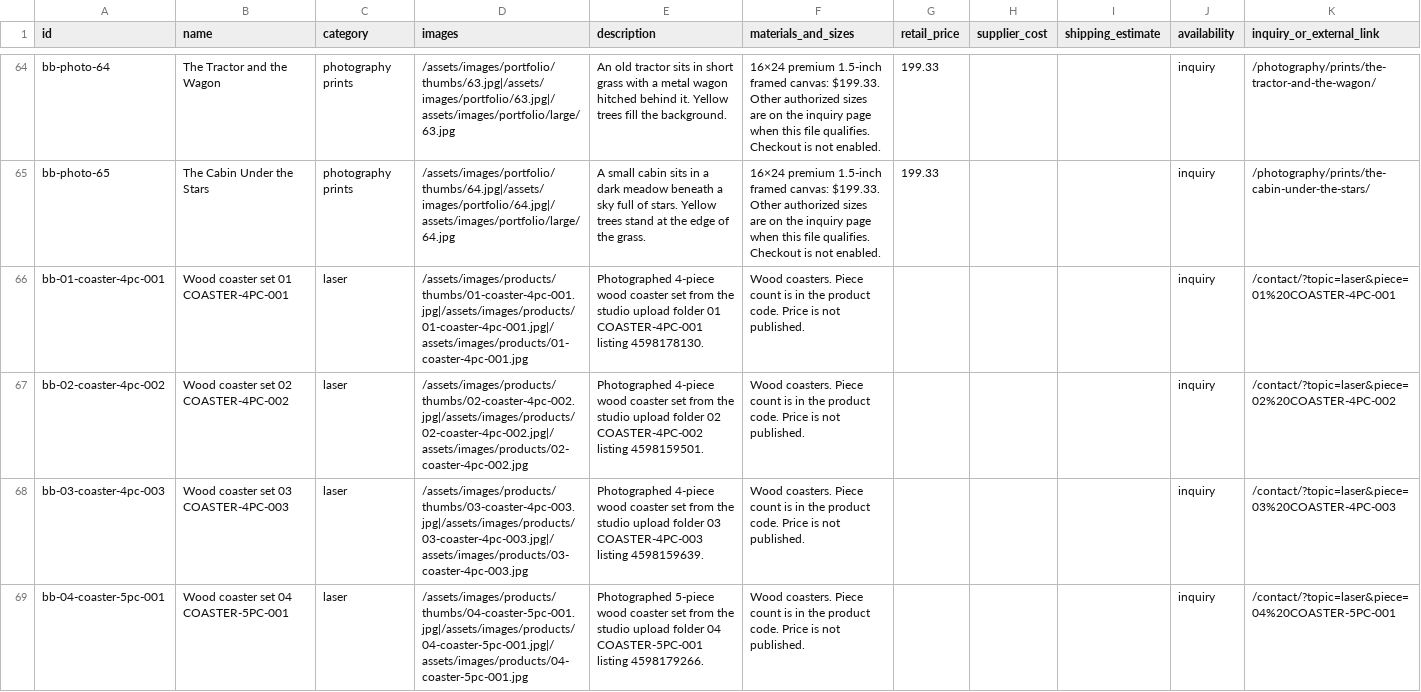
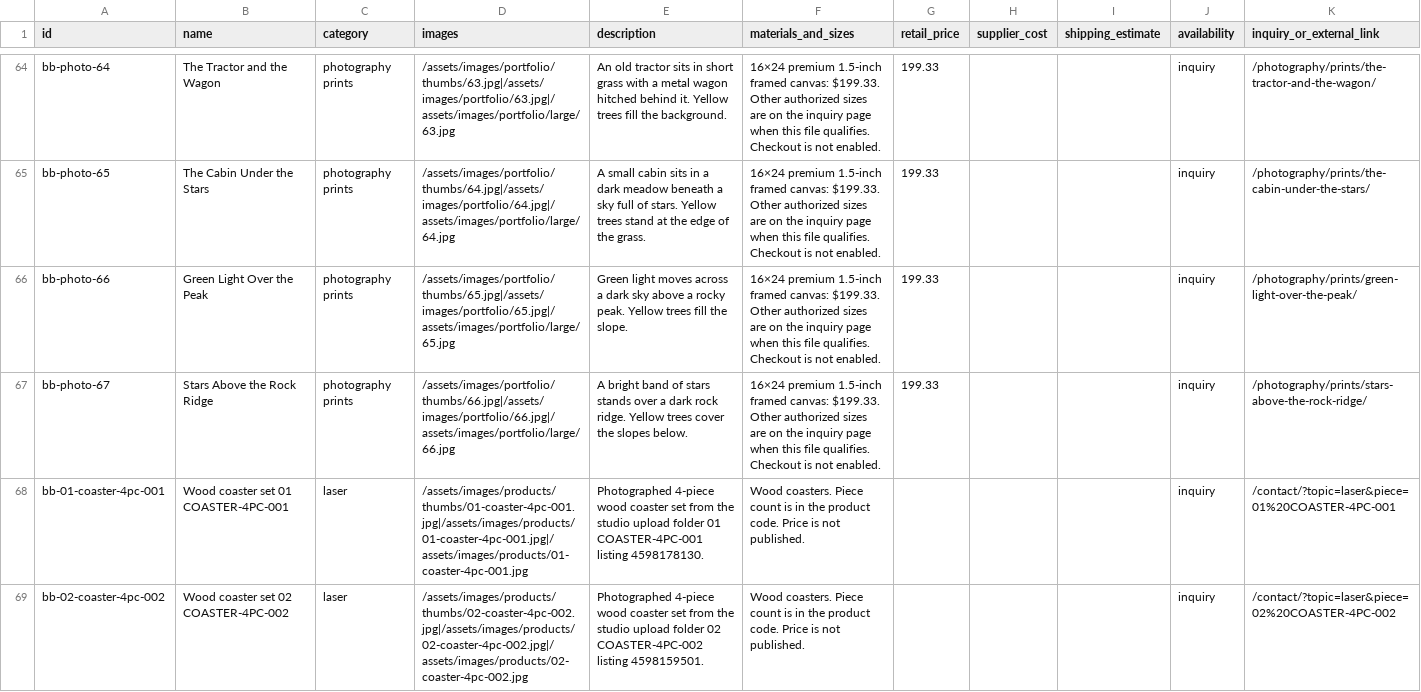
Before and after one commit to bitterbuffaloart/bitter-buffalo-art-website, a CSV file: working/catalog/products.csv, drawn as a sheet; only a part is shown, gaps mark what is left out; the shorter side is filled out with more unchanged rows.

Commit message:
Add two distinct 2019 photographs.

```diff
--- a/working/catalog/products.csv
+++ b/working/catalog/products.csv
@@ -65,2 +65,4 @@ bb-photo-64,The Tractor and the Wagon,photography prints,"/assets/images/portfol
 bb-photo-65,The Cabin Under the Stars,photography prints,"/assets/images/portfolio/thumbs/64.jpg|/assets/images/portfolio/64.jpg|/assets/images/portfolio/large/64.jpg","A small cabin sits in a dark meadow beneath a sky full of stars. Yellow trees stand at the edge of the grass.","16×24 premium 1.5-inch framed canvas: $199.33. Other authorized sizes are on the inquiry page when this file qualifies. Checkout is not enabled.",199.33,,,inquiry,/photography/prints/the-cabin-under-the-stars/
+bb-photo-66,Green Light Over the Peak,photography prints,"/assets/images/portfolio/thumbs/65.jpg|/assets/images/portfolio/65.jpg|/assets/images/portfolio/large/65.jpg","Green light moves across a dark sky above a rocky peak. Yellow trees fill the slope.","16×24 premium 1.5-inch framed canvas: $199.33. Other authorized sizes are on the inquiry page when this file qualifies. Checkout is not enabled.",199.33,,,inquiry,/photography/prints/green-light-over-the-peak/
+bb-photo-67,Stars Above the Rock Ridge,photography prints,"/assets/images/portfolio/thumbs/66.jpg|/assets/images/portfolio/66.jpg|/assets/images/portfolio/large/66.jpg","A bright band of stars stands over a dark rock ridge. Yellow trees cover the slopes below.","16×24 premium 1.5-inch framed canvas: $199.33. Other authorized sizes are on the inquiry page when this file qualifies. Checkout is not enabled.",199.33,,,inquiry,/photography/prints/stars-above-the-rock-ridge/
 bb-01-coaster-4pc-001,Wood coaster set 01 COASTER-4PC-001,laser,/assets/images/products/thumbs/01-coaster-4pc-001.jpg|/assets/images/products/01-coaster-4pc-001.jpg|/assets/images/products/01-coaster-4pc-001.jpg,Photographed 4-piece wood coaster set from the studio upload folder 01 COASTER-4PC-001 listing 4598178130.,Wood coasters. Piece count is in the product code. Price is not published.,,,,inquiry,/contact/?topic=laser&piece=01%20COASTER-4PC-001
```
Also changed, not shown: 17 other files.
